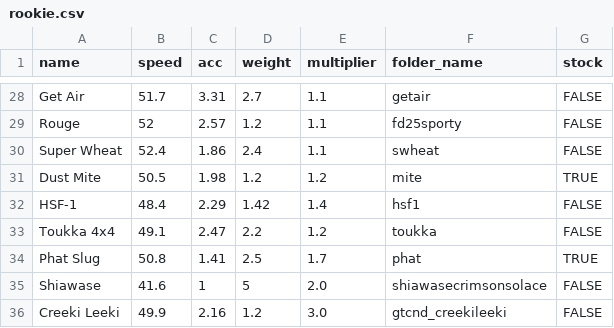
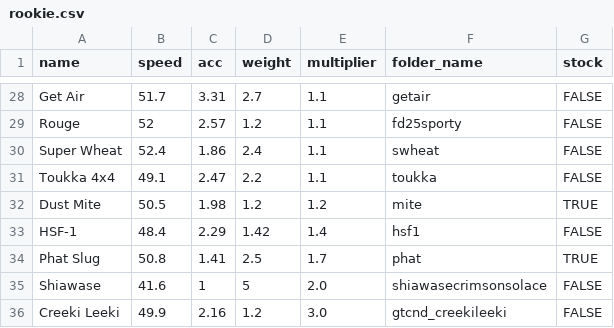
Before and after one commit to Re-Volt-America/RVA-Data, a CSV file: models/cars/rookie.csv, drawn as a sheet; only a part is shown, gaps mark what is left out.

```diff
--- a/models/cars/rookie.csv
+++ b/models/cars/rookie.csv
@@ -30,5 +30,5 @@ Rouge,52,2.57,1.2,1.1,fd25sporty,FALSE
 Super Wheat,52.4,1.86,2.4,1.1,swheat,FALSE
+Toukka 4x4,49.1,2.47,2.2,1.1,toukka,FALSE
 Dust Mite,50.5,1.98,1.2,1.2,mite,TRUE
 HSF-1,48.4,2.29,1.42,1.4,hsf1,FALSE
-Toukka 4x4,49.1,2.47,2.2,1.2,toukka,FALSE
 Phat Slug,50.8,1.41,2.5,1.7,phat,TRUE
```
Also changed, not shown: models/cars/advanced.csv, models/cars/amateur.csv, 2 other files.
